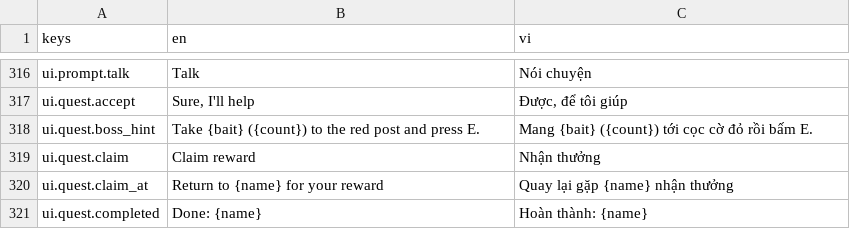
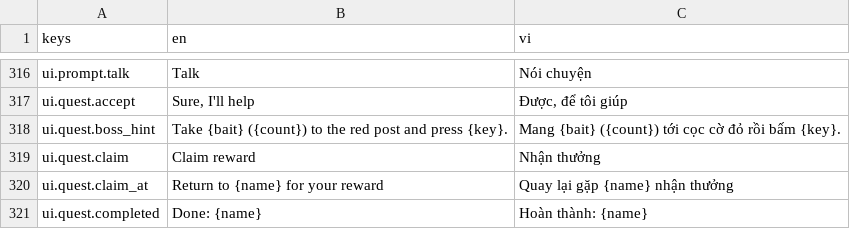
Before and after one commit to AnkhongphaiIT/AnkhongphaiIT, a CSV file: ca-bay/data/loc/strings.csv, drawn as a sheet; only a part is shown, gaps mark what is left out; the diff covers the shown part only.

```diff
--- a/ca-bay/data/loc/strings.csv
+++ b/ca-bay/data/loc/strings.csv
@@ -317,3 +317,3 @@ ui.prompt.talk,Talk,Nói chuyện
 ui.quest.accept,"Sure, I'll help","Được, để tôi giúp"
-ui.quest.boss_hint,Take {bait} ({count}) to the red post and press E.,Mang {bait} ({count}) tới cọc cờ đỏ rồi bấm E.
+ui.quest.boss_hint,Take {bait} ({count}) to the red post and press {key}.,Mang {bait} ({count}) tới cọc cờ đỏ rồi bấm {key}.
 ui.quest.claim,Claim reward,Nhận thưởng
```
Also changed, not shown: 20 added rows and 2 edited cells elsewhere in this file, 12 other files.
